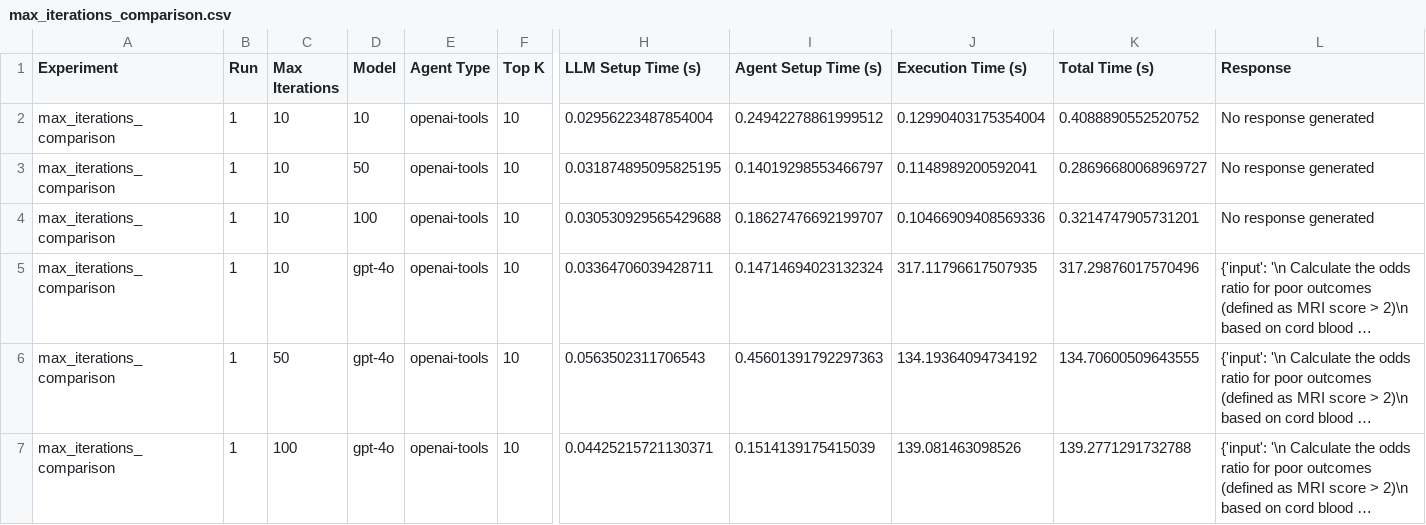
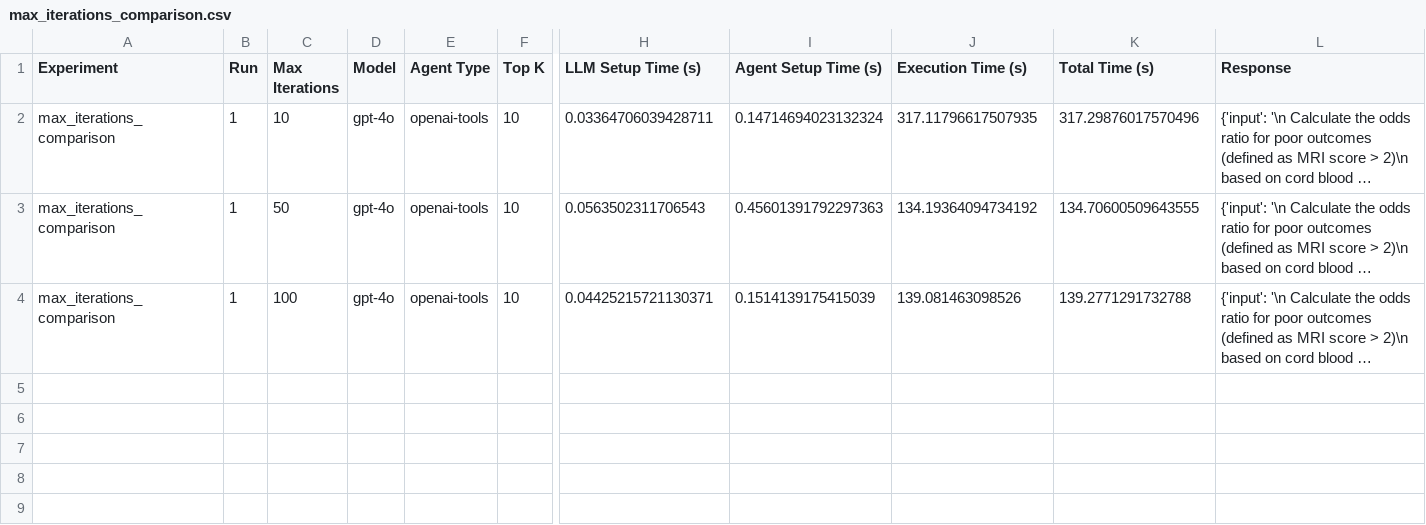
Before and after one commit to Erfandarzi/HIEBOT, a CSV file: max_iterations_comparison.csv, drawn as a sheet; only a part is shown, gaps mark what is left out; long unchanged cells end in …; rows hold the shown columns only; the diff names each change by its address in the sheet, - before the commit and + after, or states it on an @@ line.

```diff
--- a/max_iterations_comparison.csv
+++ b/max_iterations_comparison.csv
-row 2: max_iterations_comparison | 1 | 10 | 10 | openai-tools | 10 | 0.02956223487854004 | 0.24942278861999512 | 0.12990403175354004 | 0.4088890552520752 | No response generated
-row 3: max_iterations_comparison | 1 | 10 | 50 | openai-tools | 10 | 0.031874895095825195 | 0.14019298553466797 | 0.1148989200592041 | 0.28696680068969727 | No response generated
-row 4: max_iterations_comparison | 1 | 10 | 100 | openai-tools | 10 | 0.030530929565429688 | 0.18627476692199707 | 0.10466909408569336 | 0.3214747905731201 | No response generated
```
Also changed, not shown: max_execution_time_comparison.csv.
